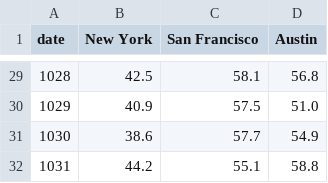
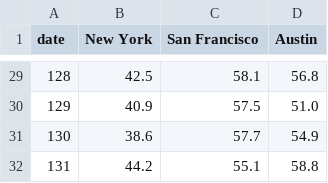
Before and after one commit to shelandy/shelandy.github.io, a TSV file: MR/MultSensorDataViz-home/data.tsv, drawn as a sheet; only a part is shown, gaps mark what is left out; the diff covers the shown part only.

```diff
--- a/MR/MultSensorDataViz-home/data.tsv
+++ b/MR/MultSensorDataViz-home/data.tsv
@@ -29,4 +29,4 @@ date	New York	San Francisco	Austin
-1028	42.5	58.1	56.8
-1029	40.9	57.5	51.0
-1030	38.6	57.7	54.9
-1031	44.2	55.1	58.8
+128	42.5	58.1	56.8
+129	40.9	57.5	51.0
+130	38.6	57.7	54.9
+131	44.2	55.1	58.8
```
Also changed, not shown: 27 edited cells elsewhere in this file.
